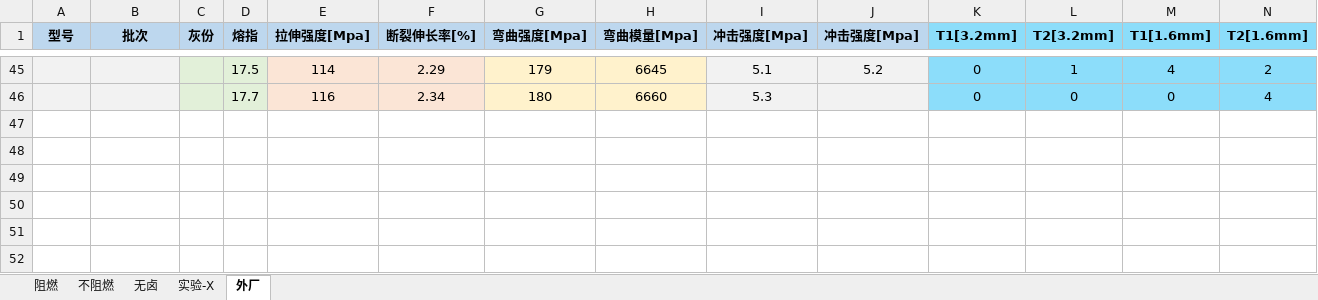
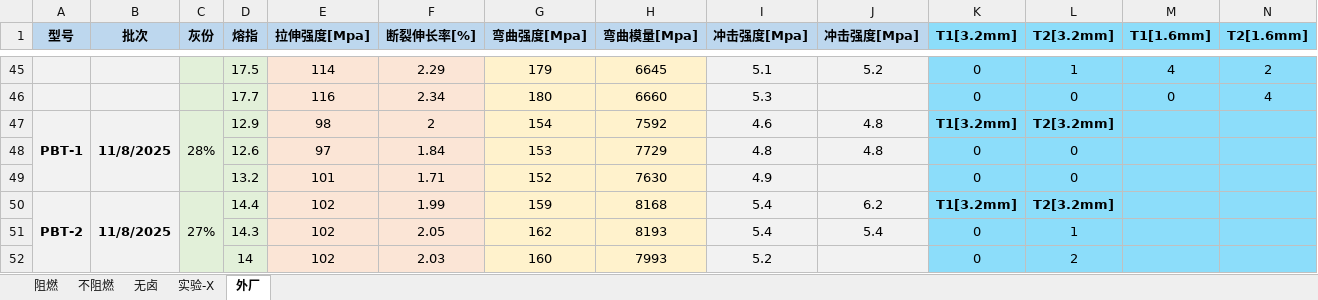
Before and after one commit to 13075061852/Gjun-text, an Excel workbook: 测试数据.xlsx, sheet 外厂, drawn as a sheet; only a part is shown, gaps mark what is left out; values as stored, in another font and other column widths than the file's, no borders; rows hold the shown columns only; the diff names each change by its address in the sheet, - before the commit and + after, or states it on an @@ line.

```diff
--- a/测试数据.xlsx (sheet 外厂)
+++ b/测试数据.xlsx (sheet 外厂)
+row 47: PBT-1 | 11/8/2025 | 28% | 12.9 | 98 | 2 | 154 | 7592 | 4.6 | 4.8 | T1[3.2mm] | T2[3.2mm]
+row 48:  |  |  | 12.6 | 97 | 1.84 | 153 | 7729 | 4.8 | 4.8 | 0 | 0
+row 49:  |  |  | 13.2 | 101 | 1.71 | 152 | 7630 | 4.9 |  | 0 | 0
+row 50: PBT-2 | 11/8/2025 | 27% | 14.4 | 102 | 1.99 | 159 | 8168 | 5.4 | 6.2 | T1[3.2mm] | T2[3.2mm]
+row 51:  |  |  | 14.3 | 102 | 2.05 | 162 | 8193 | 5.4 | 5.4 | 0 | 1
+row 52:  |  |  | 14 | 102 | 2.03 | 160 | 7993 | 5.2 |  | 0 | 2
```
Also changed, not shown: sheet 阻燃, sheet 实验-X.
